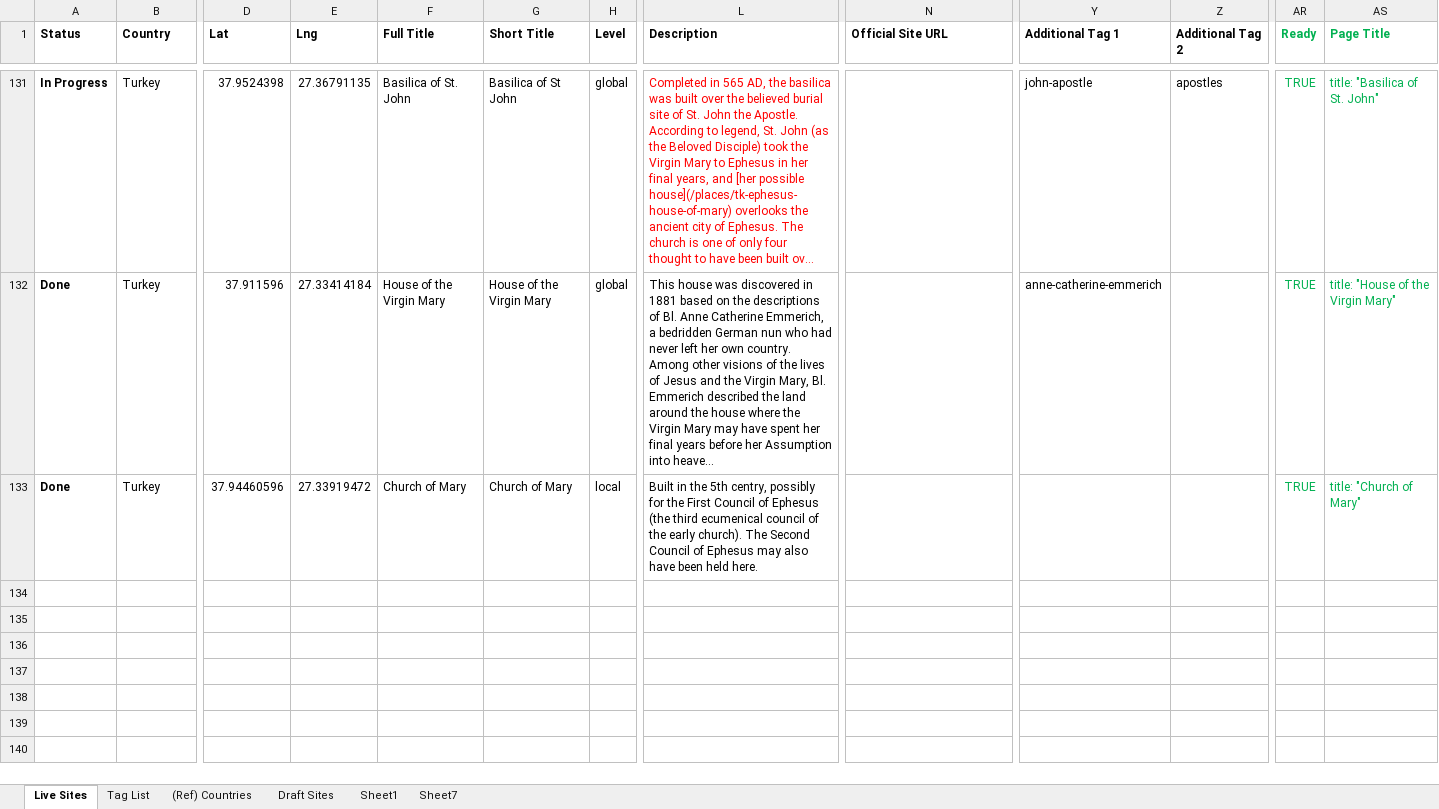
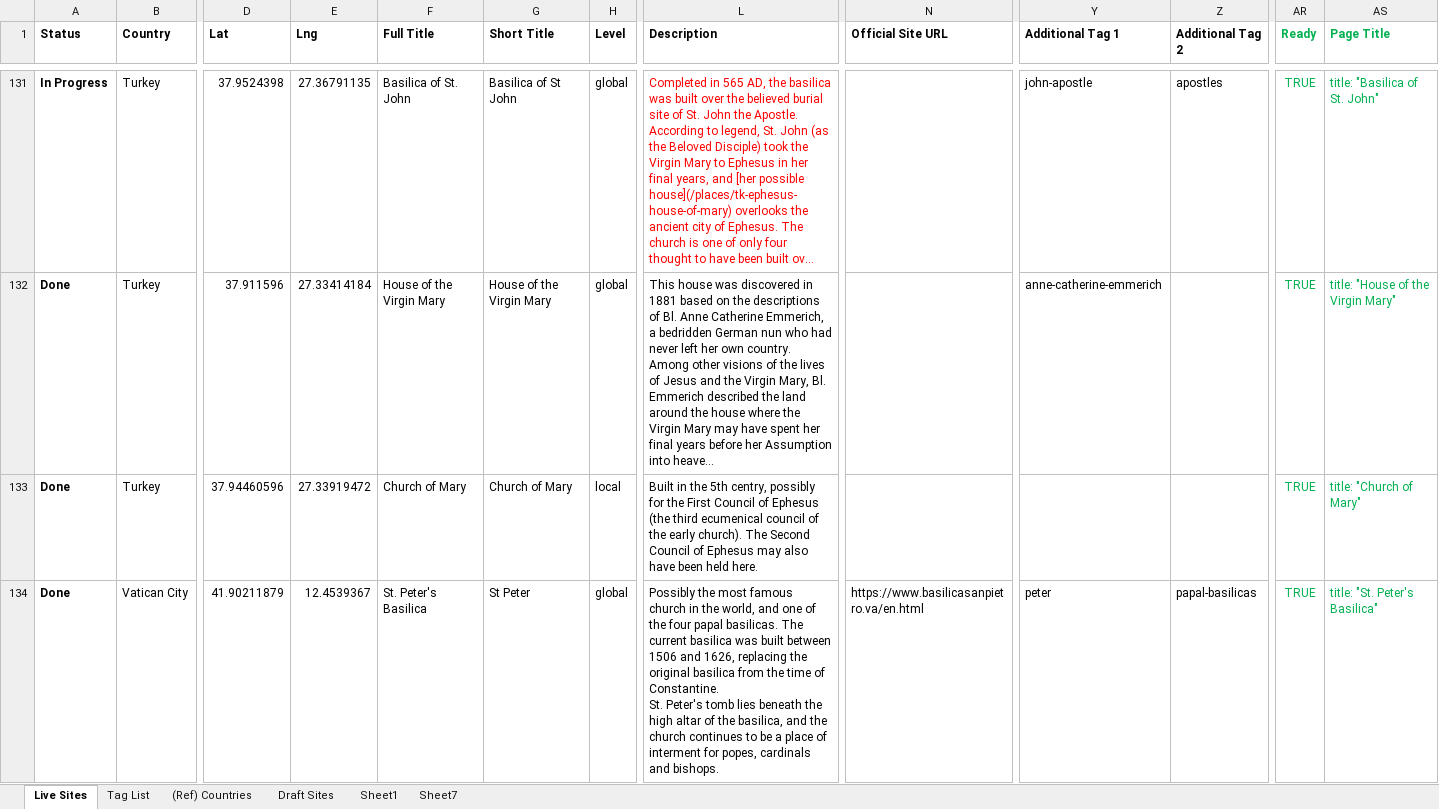
Before and after one commit to orbis-dei/orbis-dei.github.io, an Excel workbook: Orbis Dei Database v2.xlsm, sheet Live Sites, drawn as a sheet; only a part is shown, gaps mark what is left out; long unchanged cells end in …; values as stored, in another font and other column widths than the file's, no borders; conditional formats not drawn; rows hold the shown columns only; ↵ is a line break in a cell; the diff names each change by its address in the sheet, - before the commit and + after, or states it on an @@ line.

```diff
--- a/Orbis Dei Database v2.xlsm (sheet Live Sites)
+++ b/Orbis Dei Database v2.xlsm (sheet Live Sites)
+row 134: Done | Vatican City | 41.90211879 | 12.4539367 | St. Peter's Basilica | St Peter | global | Possibly the most famous church in the world, and one of the four papal basilicas. The current basilica was built between 1506 and 1626, replacing the original basilica from the time of Constantine. ↵ St. Peter's tomb lies beneath the high altar of the basilica, and the church continues to be a place of interment for popes, cardinals and bishops. | https://www.basilicasanpietro.va/en.html | peter | papal-basilicas | TRUE | title: "St. Peter's Basilica"
```
Also changed, not shown: sheet Tag List, sheet (Ref) Countries.
